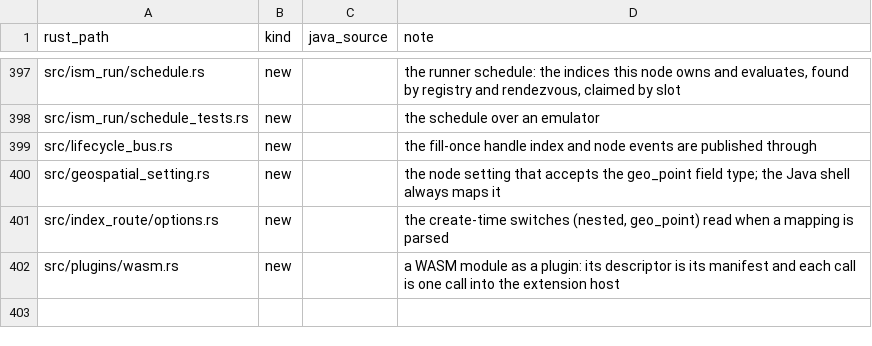
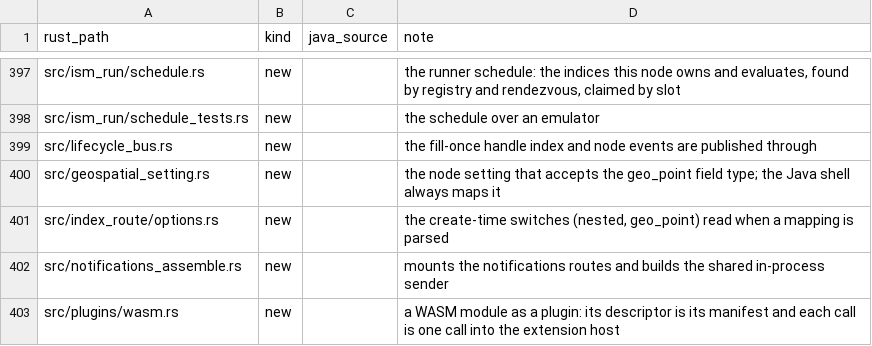
Before and after one commit to huyz0/opensearch-serverless, a TSV file: crates/node/port-map.tsv, drawn as a sheet; only a part is shown, gaps mark what is left out.

```diff
--- a/crates/node/port-map.tsv
+++ b/crates/node/port-map.tsv
@@ -401,2 +401,3 @@ src/geospatial_setting.rs	new		the node setting that accepts the geo_point field
 src/index_route/options.rs	new		the create-time switches (nested, geo_point) read when a mapping is parsed
+src/notifications_assemble.rs	new		mounts the notifications routes and builds the shared in-process sender
 src/plugins/wasm.rs	new		a WASM module as a plugin: its descriptor is its manifest and each call is one call into the extension host
```
Also changed, not shown: 6 other files.
